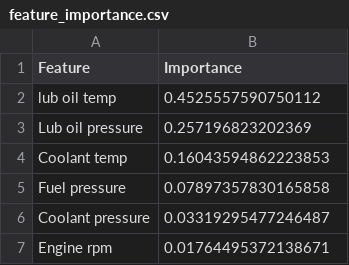
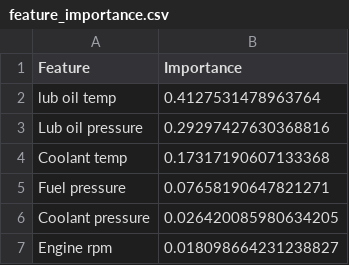
Before and after one commit to Aanchal090903/SynapseRUL-Backend, a CSV file: ml-training/artifacts/feature_importance.csv, drawn as a sheet.

Commit message:
train.py changes

```diff
--- a/ml-training/artifacts/feature_importance.csv
+++ b/ml-training/artifacts/feature_importance.csv
@@ -1,7 +1,7 @@
 Feature,Importance
-lub oil temp,0.4525557590750112
-Lub oil pressure,0.257196823202369
-Coolant temp,0.16043594862223853
-Fuel pressure,0.07897357830165858
-Coolant pressure,0.03319295477246487
-Engine rpm,0.01764495372138671
+lub oil temp,0.4127531478963764
+Lub oil pressure,0.29297427630368816
+Coolant temp,0.17317190607133368
+Fuel pressure,0.07658190647821271
+Coolant pressure,0.026420085980634205
+Engine rpm,0.018098664231238827
```
Also changed, not shown: 7 other files.
